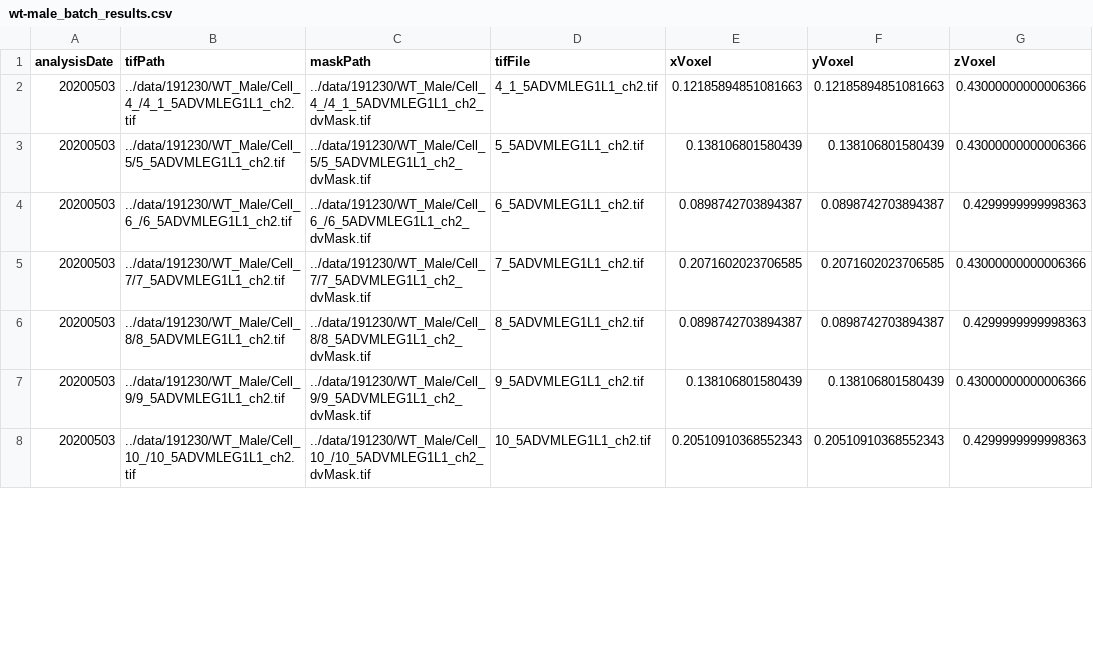
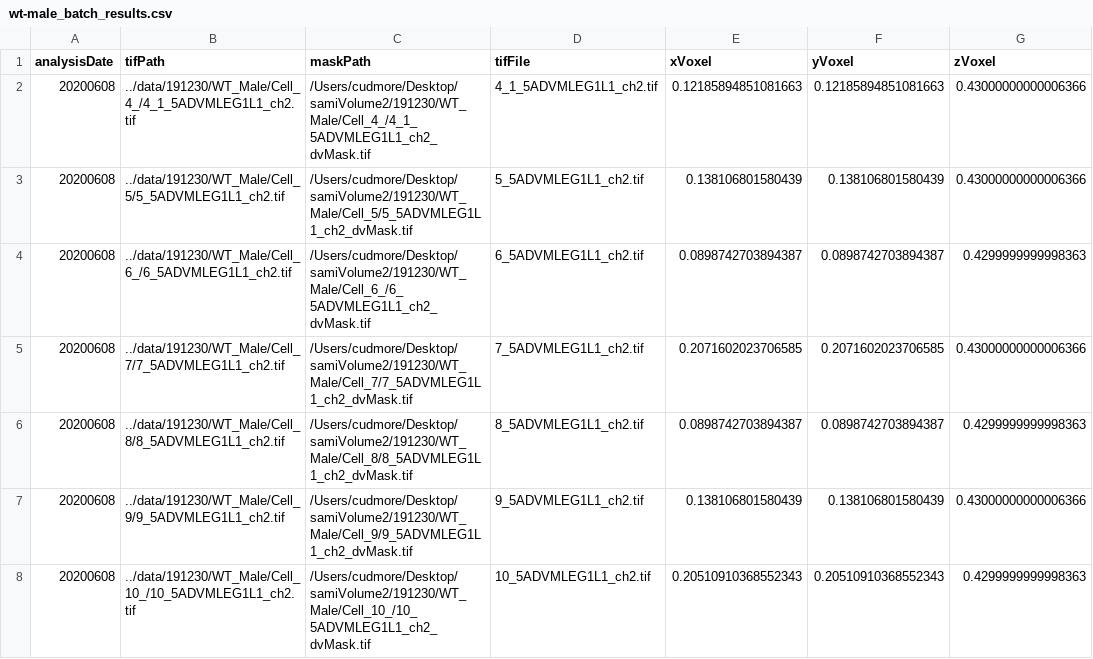
Before and after one commit to cudmore/smMicrotubule, a CSV file: analysis/wt-male_batch_results.csv, drawn as a sheet; only a part is shown; the diff covers the shown part only; the diff names each change by its address in the sheet, - before the commit and + after, or states it on an @@ line.

```diff
--- a/analysis/wt-male_batch_results.csv
+++ b/analysis/wt-male_batch_results.csv
-A2:A8 (analysisDate): 20200503
+A2:A8 (analysisDate): 20200608
-C2 (maskPath): ../data/191230/WT_Male/Cell_4_/4_1_5ADVMLEG1L1_ch2_dvMask.tif
+C2 (maskPath): /Users/cudmore/Desktop/samiVolume2/191230/WT_Male/Cell_4_/4_1_5ADVMLEG1L1_ch2_dvMask.tif
-C3 (maskPath): ../data/191230/WT_Male/Cell_5/5_5ADVMLEG1L1_ch2_dvMask.tif
+C3 (maskPath): /Users/cudmore/Desktop/samiVolume2/191230/WT_Male/Cell_5/5_5ADVMLEG1L1_ch2_dvMask.tif
-C4 (maskPath): ../data/191230/WT_Male/Cell_6_/6_5ADVMLEG1L1_ch2_dvMask.tif
+C4 (maskPath): /Users/cudmore/Desktop/samiVolume2/191230/WT_Male/Cell_6_/6_5ADVMLEG1L1_ch2_dvMask.tif
-C5 (maskPath): ../data/191230/WT_Male/Cell_7/7_5ADVMLEG1L1_ch2_dvMask.tif
+C5 (maskPath): /Users/cudmore/Desktop/samiVolume2/191230/WT_Male/Cell_7/7_5ADVMLEG1L1_ch2_dvMask.tif
-C6 (maskPath): ../data/191230/WT_Male/Cell_8/8_5ADVMLEG1L1_ch2_dvMask.tif
+C6 (maskPath): /Users/cudmore/Desktop/samiVolume2/191230/WT_Male/Cell_8/8_5ADVMLEG1L1_ch2_dvMask.tif
-C7 (maskPath): ../data/191230/WT_Male/Cell_9/9_5ADVMLEG1L1_ch2_dvMask.tif
+C7 (maskPath): /Users/cudmore/Desktop/samiVolume2/191230/WT_Male/Cell_9/9_5ADVMLEG1L1_ch2_dvMask.tif
-C8 (maskPath): ../data/191230/WT_Male/Cell_10_/10_5ADVMLEG1L1_ch2_dvMask.tif
+C8 (maskPath): /Users/cudmore/Desktop/samiVolume2/191230/WT_Male/Cell_10_/10_5ADVMLEG1L1_ch2_dvMask.tif
```
Also changed, not shown: 74 edited cells elsewhere in this file, analysis/density-results.csv, analysis/ko-female_batch_results.csv, 10 other files.
